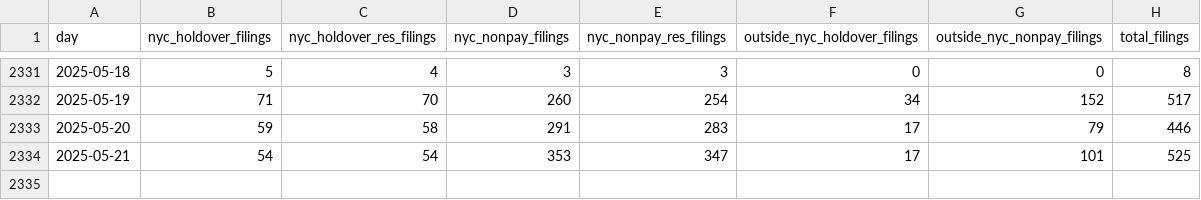
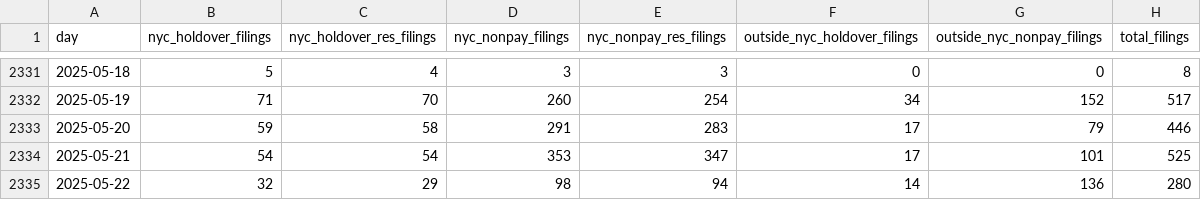
Before and after one commit to housing-data-coalition/rtc-eviction-viz, a CSV file: eviction-time-series.csv, drawn as a sheet; only a part is shown, gaps mark what is left out.

Commit message:
Deploying to gh-pages from @ housing-data-coalition/rtc-eviction-viz@402363d6b87cfe376b80cf8d6a660d8ba9b3b7d2 🚀

```diff
--- a/eviction-time-series.csv
+++ b/eviction-time-series.csv
@@ -2334 +2334,2 @@ day,nyc_holdover_filings,nyc_holdover_res_filings,nyc_nonpay_filings,nyc_nonpay_
 2025-05-21,54,54,353,347,17,101,525
+2025-05-22,32,29,98,94,14,136,280
```
Also changed, not shown: share-represented.csv, 7 other files.
